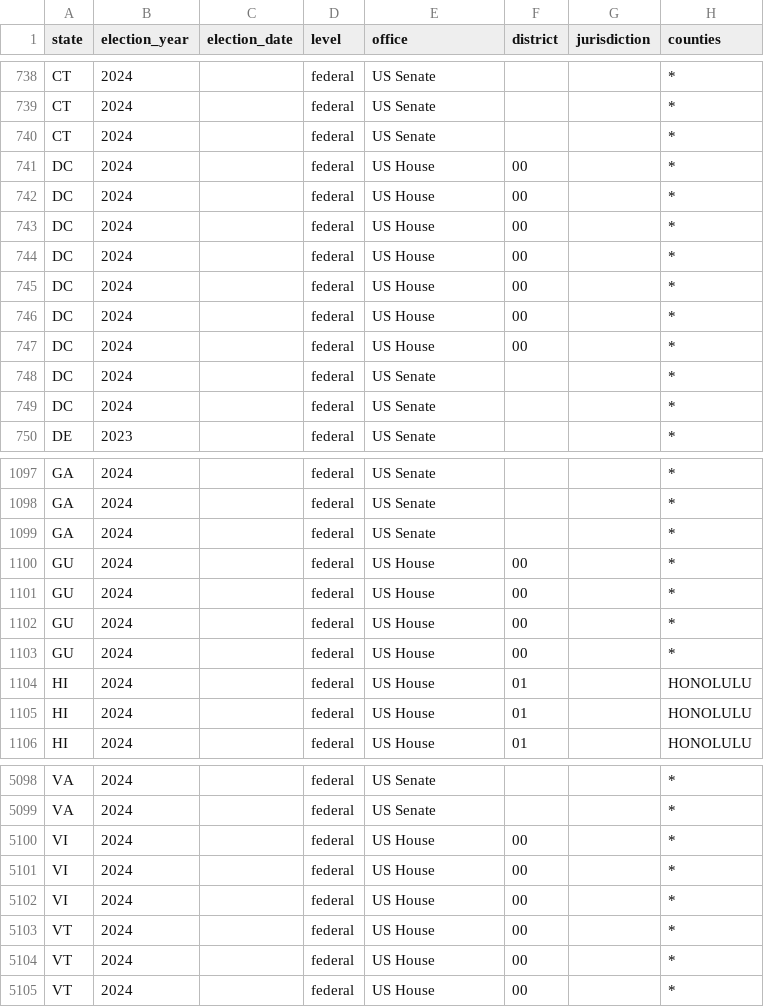
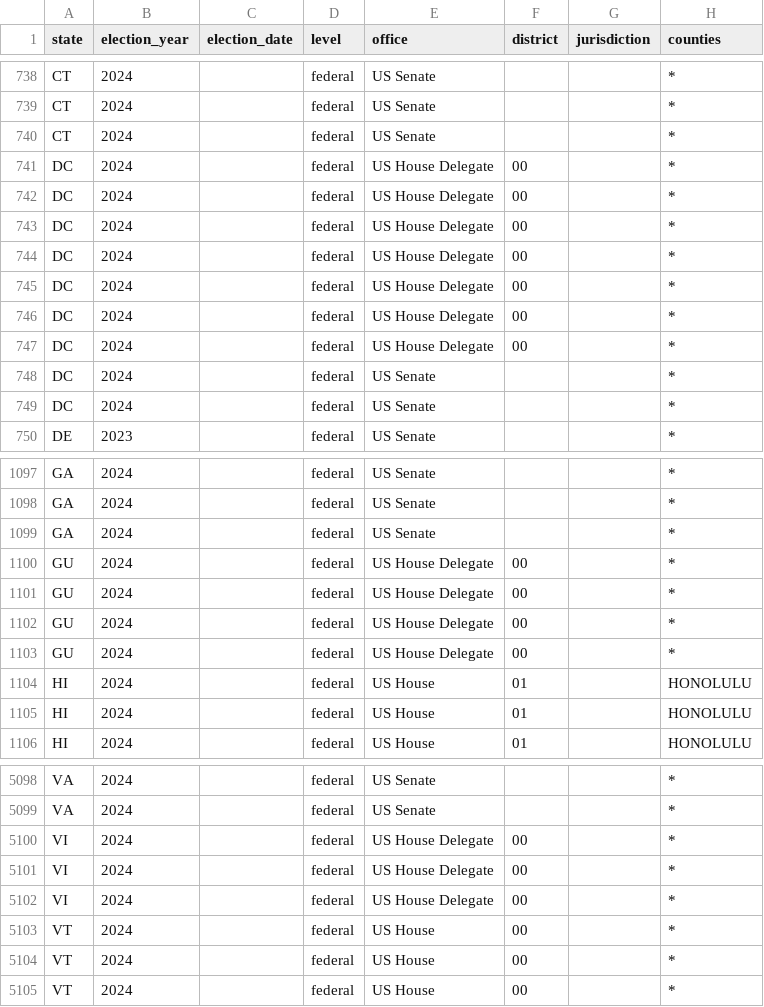
Before and after one commit to AlexanderNicholasIvanov/who-is-running, a CSV file: data/fec/2024.csv, drawn as a sheet; only a part is shown, gaps mark what is left out; the diff covers the shown part only; the diff names each change by its address in the sheet, - before the commit and + after, or states it on an @@ line.

```diff
--- a/data/fec/2024.csv
+++ b/data/fec/2024.csv
-E741:E747 (office): US House
+E741:E747 (office): US House Delegate
-E1100:E1103 (office): US House
+E1100:E1103 (office): US House Delegate
-E5100:E5102 (office): US House
+E5100:E5102 (office): US House Delegate
```
Also changed, not shown: 41 edited cells elsewhere in this file, data/fec/2026.csv.
